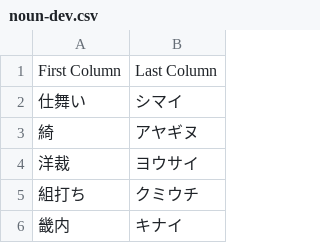
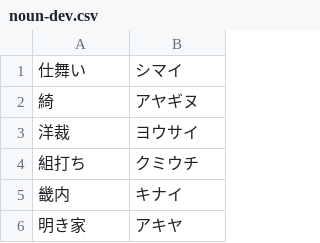
Before and after one commit to idutsu/reibun-generator, a CSV file: csv/noun-dev.csv, drawn as a sheet; only a part is shown; the shorter side is filled out with more unchanged rows.

```diff
--- a/csv/noun-dev.csv
+++ b/csv/noun-dev.csv
@@ -1,2 +1 @@
-First Column,Last Column
 仕舞い,シマイ
```
